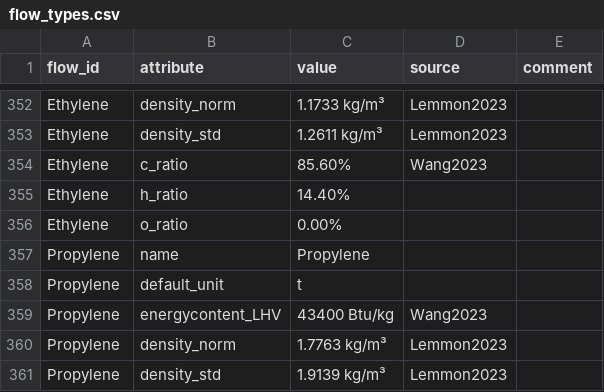
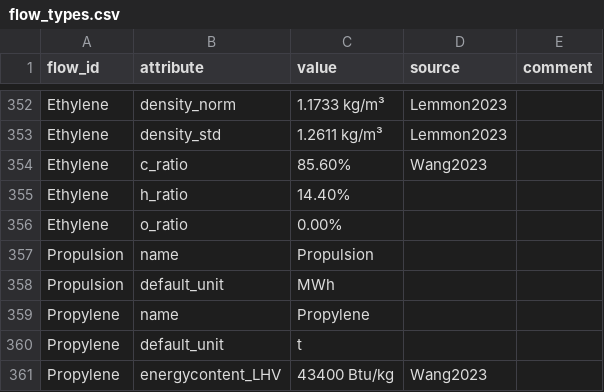
Before and after one commit to PhilippVerpoort/posted, a CSV file: inst/extdata/database/flow_types.csv, drawn as a sheet; only a part is shown, gaps mark what is left out; the shorter side is filled out with more unchanged rows.

```diff
--- a/inst/extdata/database/flow_types.csv
+++ b/inst/extdata/database/flow_types.csv
@@ -356,2 +356,4 @@ Ethylene,h_ratio,14.40%,,
 Ethylene,o_ratio,0.00%,,
+Propulsion,name,Propulsion,,
+Propulsion,default_unit,MWh,,
 Propylene,name,Propylene,,
```
Also changed, not shown: inst/extdata/database/tech_types.csv, 2 other files.
